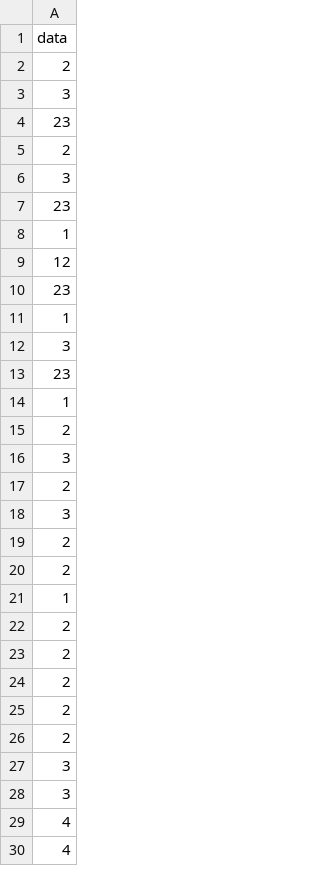
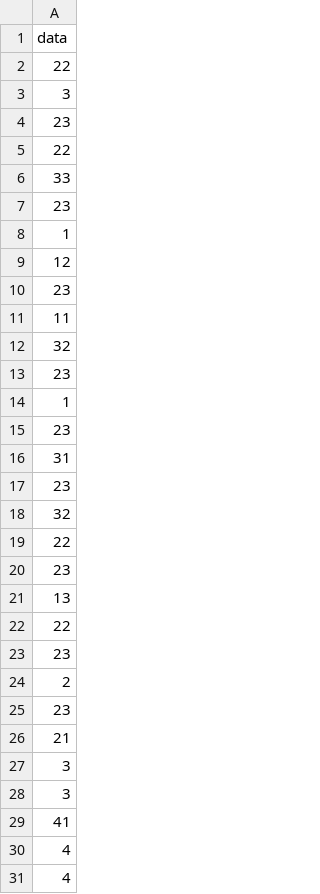
Before and after one commit to mhkeller/histagram.me, a CSV file: data/dummy-data.csv, drawn as a sheet; only a part is shown; the diff covers the shown part only.

```diff
--- a/data/dummy-data.csv
+++ b/data/dummy-data.csv
@@ -1,7 +1,7 @@
 data
-2
+22
 3
 23
-2
-3
+22
+33
 23
@@ -10,20 +10,21 @@ data
 23
-1
-3
+11
+32
 23
 1
+23
+31
+23
+32
+22
+23
+13
+22
+23
 2
-3
-2
-3
-2
-2
-1
-2
-2
-2
-2
-2
+23
+21
 3
 3
+41
 4
```
Also changed, not shown: 4 added rows, 5 removed rows and 9 edited cells elsewhere in this file, 1 other file.
